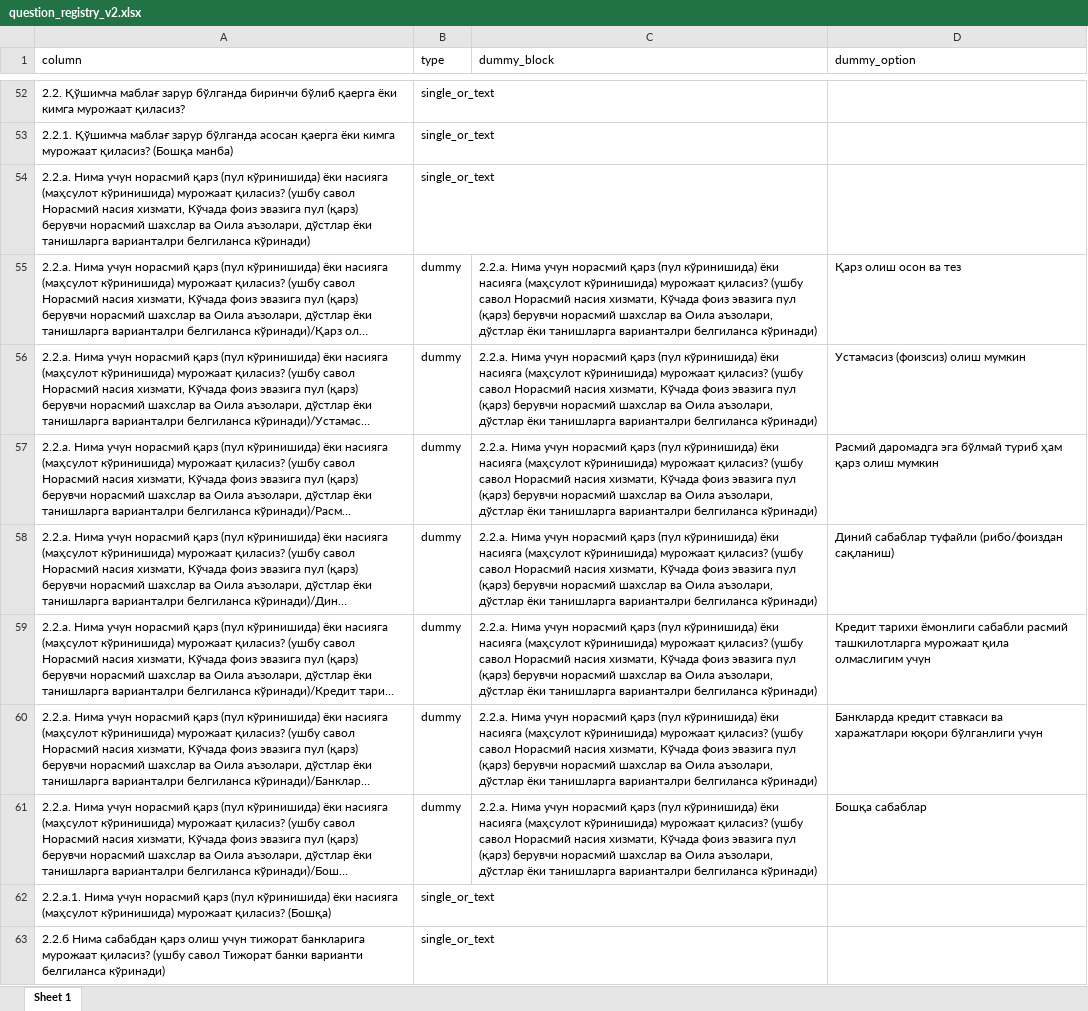
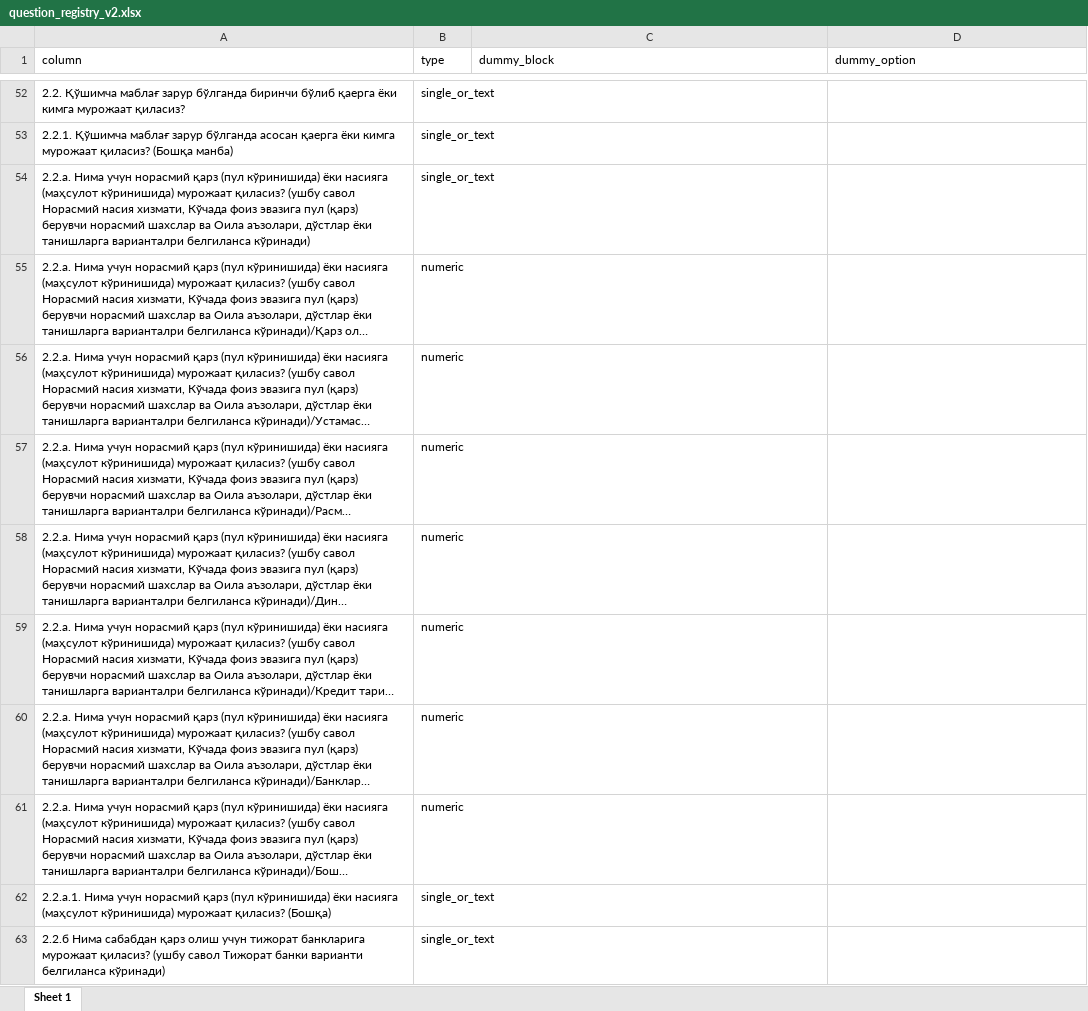
Before and after one commit to nozimmjon/03.version, an Excel workbook: outputs_prep_v2/question_registry_v2.xlsx, sheet Sheet 1, drawn as a sheet; only a part is shown, gaps mark what is left out; long unchanged cells end in …; values as stored, in another font and other column widths than the file's, no borders; the diff covers the shown part only; the diff names each change by its address in the sheet, - before the commit and + after, or states it on an @@ line.

```diff
--- a/outputs_prep_v2/question_registry_v2.xlsx (sheet Sheet 1)
+++ b/outputs_prep_v2/question_registry_v2.xlsx (sheet Sheet 1)
-B55:B61 (type): dummy
+B55:B61 (type): numeric
-C55:C61 (dummy_block): 2.2.а. Нима учун норасмий қарз (пул кўринишида) ёки насияга (маҳсулот кўринишида) мурожаат қиласиз? (ушбу савол Норасмий насия хизмати, Кўчада фоиз эвазига пул (қарз) берувчи норасмий шахслар ва Оила аъзолари, дўстлар ёки танишларга варианталри белгиланса кўринади)
+C55:C61 (dummy_block): (empty)
-D55 (dummy_option): Қарз олиш осон ва тез
+D55 (dummy_option): (empty)
-D56 (dummy_option): Устамасиз (фоизсиз) олиш мумкин
+D56 (dummy_option): (empty)
-D57 (dummy_option): Расмий даромадга эга бўлмай туриб ҳам қарз олиш мумкин
+D57 (dummy_option): (empty)
-D58 (dummy_option): Диний сабаблар туфайли (рибо/фоиздан сақланиш)
+D58 (dummy_option): (empty)
-D59 (dummy_option): Кредит тарихи ёмонлиги сабабли расмий ташкилотларга мурожаат қила олмаслигим учун
+D59 (dummy_option): (empty)
-D60 (dummy_option): Банкларда кредит ставкаси ва харажатлари юқори бўлганлиги учун
+D60 (dummy_option): (empty)
-D61 (dummy_option): Бошқа сабаблар
+D61 (dummy_option): (empty)
```
Also changed, not shown: 84 edited cells elsewhere in this sheet, outputs_prep_v2/EXPORT_MANIFEST_v2.xlsx, outputs_prep_v2/column_profile_v2.xlsx, 32 other files.
